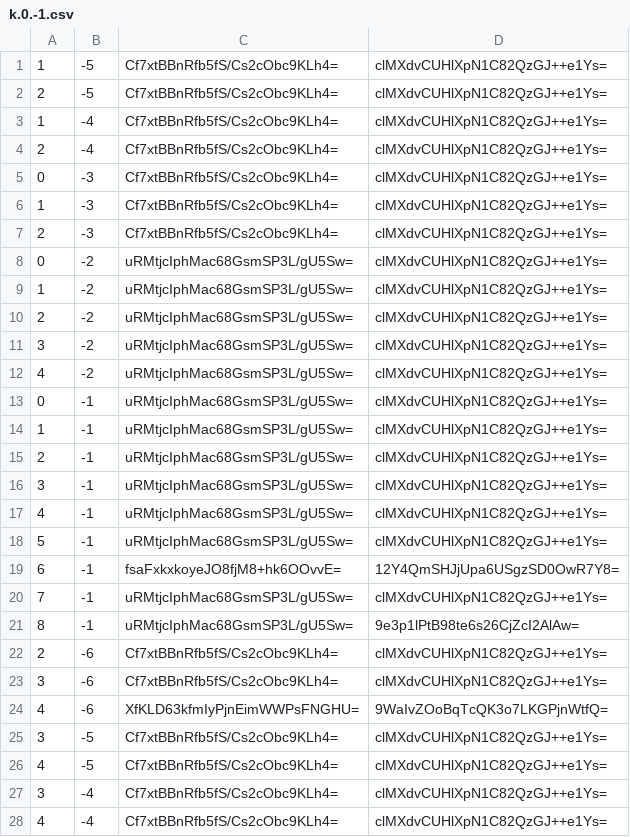
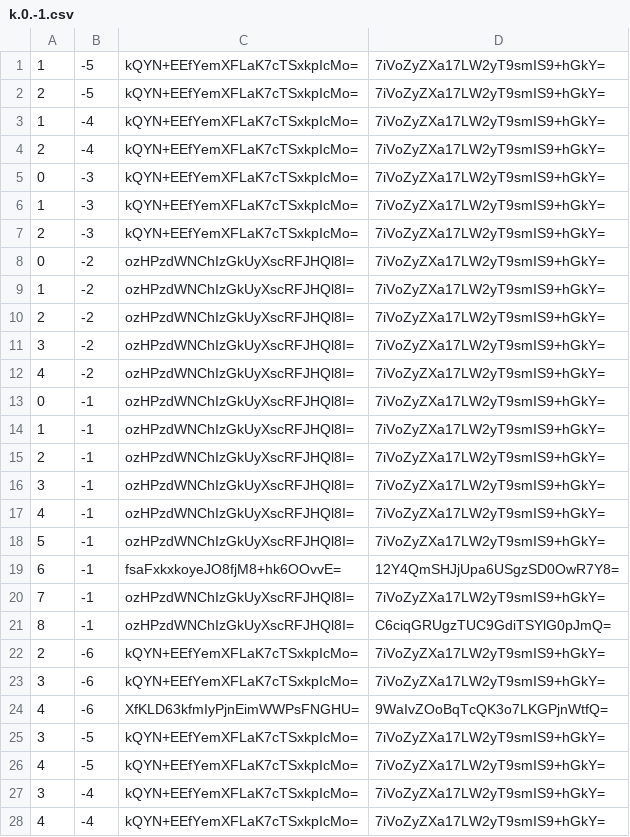
Before and after one commit to counterfitninja/chilled-end, a CSV file: tiles/zoom.-1/metadata/k.0.-1.csv, drawn as a sheet; only a part is shown; the diff covers the shown part only.

```diff
--- a/tiles/zoom.-1/metadata/k.0.-1.csv
+++ b/tiles/zoom.-1/metadata/k.0.-1.csv
@@ -1,28 +1,28 @@
-1,-5,Cf7xtBBnRfb5fS/Cs2cObc9KLh4=,clMXdvCUHlXpN1C82QzGJ++e1Ys=
-2,-5,Cf7xtBBnRfb5fS/Cs2cObc9KLh4=,clMXdvCUHlXpN1C82QzGJ++e1Ys=
-1,-4,Cf7xtBBnRfb5fS/Cs2cObc9KLh4=,clMXdvCUHlXpN1C82QzGJ++e1Ys=
-2,-4,Cf7xtBBnRfb5fS/Cs2cObc9KLh4=,clMXdvCUHlXpN1C82QzGJ++e1Ys=
-0,-3,Cf7xtBBnRfb5fS/Cs2cObc9KLh4=,clMXdvCUHlXpN1C82QzGJ++e1Ys=
-1,-3,Cf7xtBBnRfb5fS/Cs2cObc9KLh4=,clMXdvCUHlXpN1C82QzGJ++e1Ys=
-2,-3,Cf7xtBBnRfb5fS/Cs2cObc9KLh4=,clMXdvCUHlXpN1C82QzGJ++e1Ys=
-0,-2,uRMtjcIphMac68GsmSP3L/gU5Sw=,clMXdvCUHlXpN1C82QzGJ++e1Ys=
-1,-2,uRMtjcIphMac68GsmSP3L/gU5Sw=,clMXdvCUHlXpN1C82QzGJ++e1Ys=
-2,-2,uRMtjcIphMac68GsmSP3L/gU5Sw=,clMXdvCUHlXpN1C82QzGJ++e1Ys=
-3,-2,uRMtjcIphMac68GsmSP3L/gU5Sw=,clMXdvCUHlXpN1C82QzGJ++e1Ys=
-4,-2,uRMtjcIphMac68GsmSP3L/gU5Sw=,clMXdvCUHlXpN1C82QzGJ++e1Ys=
-0,-1,uRMtjcIphMac68GsmSP3L/gU5Sw=,clMXdvCUHlXpN1C82QzGJ++e1Ys=
-1,-1,uRMtjcIphMac68GsmSP3L/gU5Sw=,clMXdvCUHlXpN1C82QzGJ++e1Ys=
-2,-1,uRMtjcIphMac68GsmSP3L/gU5Sw=,clMXdvCUHlXpN1C82QzGJ++e1Ys=
-3,-1,uRMtjcIphMac68GsmSP3L/gU5Sw=,clMXdvCUHlXpN1C82QzGJ++e1Ys=
-4,-1,uRMtjcIphMac68GsmSP3L/gU5Sw=,clMXdvCUHlXpN1C82QzGJ++e1Ys=
-5,-1,uRMtjcIphMac68GsmSP3L/gU5Sw=,clMXdvCUHlXpN1C82QzGJ++e1Ys=
+1,-5,kQYN+EEfYemXFLaK7cTSxkpIcMo=,7iVoZyZXa17LW2yT9smIS9+hGkY=
+2,-5,kQYN+EEfYemXFLaK7cTSxkpIcMo=,7iVoZyZXa17LW2yT9smIS9+hGkY=
+1,-4,kQYN+EEfYemXFLaK7cTSxkpIcMo=,7iVoZyZXa17LW2yT9smIS9+hGkY=
+2,-4,kQYN+EEfYemXFLaK7cTSxkpIcMo=,7iVoZyZXa17LW2yT9smIS9+hGkY=
+0,-3,kQYN+EEfYemXFLaK7cTSxkpIcMo=,7iVoZyZXa17LW2yT9smIS9+hGkY=
+1,-3,kQYN+EEfYemXFLaK7cTSxkpIcMo=,7iVoZyZXa17LW2yT9smIS9+hGkY=
+2,-3,kQYN+EEfYemXFLaK7cTSxkpIcMo=,7iVoZyZXa17LW2yT9smIS9+hGkY=
+0,-2,ozHPzdWNChIzGkUyXscRFJHQl8I=,7iVoZyZXa17LW2yT9smIS9+hGkY=
+1,-2,ozHPzdWNChIzGkUyXscRFJHQl8I=,7iVoZyZXa17LW2yT9smIS9+hGkY=
+2,-2,ozHPzdWNChIzGkUyXscRFJHQl8I=,7iVoZyZXa17LW2yT9smIS9+hGkY=
+3,-2,ozHPzdWNChIzGkUyXscRFJHQl8I=,7iVoZyZXa17LW2yT9smIS9+hGkY=
+4,-2,ozHPzdWNChIzGkUyXscRFJHQl8I=,7iVoZyZXa17LW2yT9smIS9+hGkY=
+0,-1,ozHPzdWNChIzGkUyXscRFJHQl8I=,7iVoZyZXa17LW2yT9smIS9+hGkY=
+1,-1,ozHPzdWNChIzGkUyXscRFJHQl8I=,7iVoZyZXa17LW2yT9smIS9+hGkY=
+2,-1,ozHPzdWNChIzGkUyXscRFJHQl8I=,7iVoZyZXa17LW2yT9smIS9+hGkY=
+3,-1,ozHPzdWNChIzGkUyXscRFJHQl8I=,7iVoZyZXa17LW2yT9smIS9+hGkY=
+4,-1,ozHPzdWNChIzGkUyXscRFJHQl8I=,7iVoZyZXa17LW2yT9smIS9+hGkY=
+5,-1,ozHPzdWNChIzGkUyXscRFJHQl8I=,7iVoZyZXa17LW2yT9smIS9+hGkY=
 6,-1,fsaFxkxkoyeJO8fjM8+hk6OOvvE=,12Y4QmSHJjUpa6USgzSD0OwR7Y8=
-7,-1,uRMtjcIphMac68GsmSP3L/gU5Sw=,clMXdvCUHlXpN1C82QzGJ++e1Ys=
-8,-1,uRMtjcIphMac68GsmSP3L/gU5Sw=,9e3p1lPtB98te6s26CjZcI2AlAw=
-2,-6,Cf7xtBBnRfb5fS/Cs2cObc9KLh4=,clMXdvCUHlXpN1C82QzGJ++e1Ys=
-3,-6,Cf7xtBBnRfb5fS/Cs2cObc9KLh4=,clMXdvCUHlXpN1C82QzGJ++e1Ys=
+7,-1,ozHPzdWNChIzGkUyXscRFJHQl8I=,7iVoZyZXa17LW2yT9smIS9+hGkY=
+8,-1,ozHPzdWNChIzGkUyXscRFJHQl8I=,C6ciqGRUgzTUC9GdiTSYlG0pJmQ=
+2,-6,kQYN+EEfYemXFLaK7cTSxkpIcMo=,7iVoZyZXa17LW2yT9smIS9+hGkY=
+3,-6,kQYN+EEfYemXFLaK7cTSxkpIcMo=,7iVoZyZXa17LW2yT9smIS9+hGkY=
 4,-6,XfKLD63kfmIyPjnEimWWPsFNGHU=,9WaIvZOoBqTcQK3o7LKGPjnWtfQ=
-3,-5,Cf7xtBBnRfb5fS/Cs2cObc9KLh4=,clMXdvCUHlXpN1C82QzGJ++e1Ys=
-4,-5,Cf7xtBBnRfb5fS/Cs2cObc9KLh4=,clMXdvCUHlXpN1C82QzGJ++e1Ys=
-3,-4,Cf7xtBBnRfb5fS/Cs2cObc9KLh4=,clMXdvCUHlXpN1C82QzGJ++e1Ys=
-4,-4,Cf7xtBBnRfb5fS/Cs2cObc9KLh4=,clMXdvCUHlXpN1C82QzGJ++e1Ys=
+3,-5,kQYN+EEfYemXFLaK7cTSxkpIcMo=,7iVoZyZXa17LW2yT9smIS9+hGkY=
+4,-5,kQYN+EEfYemXFLaK7cTSxkpIcMo=,7iVoZyZXa17LW2yT9smIS9+hGkY=
+3,-4,kQYN+EEfYemXFLaK7cTSxkpIcMo=,7iVoZyZXa17LW2yT9smIS9+hGkY=
+4,-4,kQYN+EEfYemXFLaK7cTSxkpIcMo=,7iVoZyZXa17LW2yT9smIS9+hGkY=
```
Also changed, not shown: 84 edited cells elsewhere in this file, tiles/zoom.-1/metadata/k.-1.-1.csv, tiles/zoom.-1/metadata/k.-1.0.csv, 32 other files.
